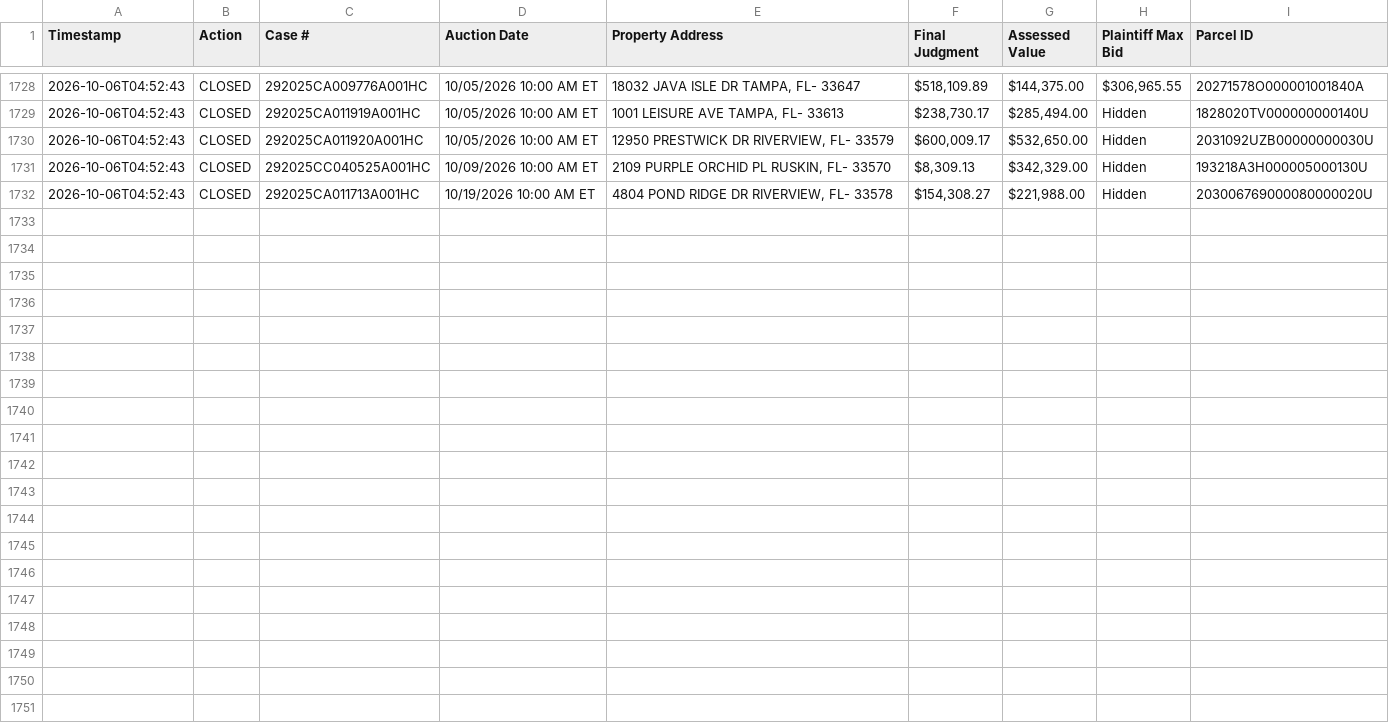
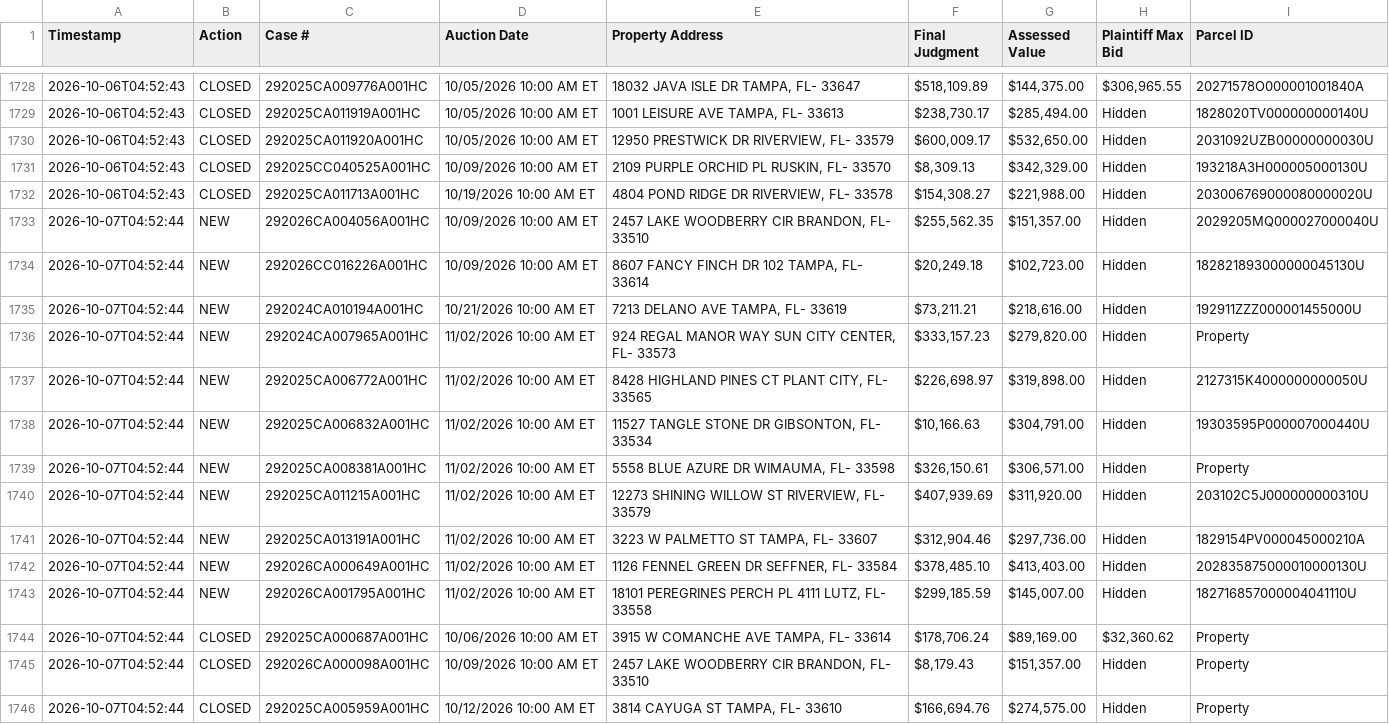
Before and after one commit to figlesias7/realforeclose-hillsborough, a CSV file: data/event_log.csv, drawn as a sheet; only a part is shown, gaps mark what is left out; the diff names each change by its address in the sheet, - before the commit and + after, or states it on an @@ line.

```diff
--- a/data/event_log.csv
+++ b/data/event_log.csv
+row 1733: 2026-10-07T04:52:44 | NEW | 292026CA004056A001HC | 10/09/2026 10:00 AM ET | 2457 LAKE WOODBERRY CIR BRANDON, FL- 33510 | $255,562.35 | $151,357.00 | Hidden | 2029205MQ000027000040U
+row 1734: 2026-10-07T04:52:44 | NEW | 292026CC016226A001HC | 10/09/2026 10:00 AM ET | 8607 FANCY FINCH DR 102 TAMPA, FL- 33614 | $20,249.18 | $102,723.00 | Hidden | 182821893000000045130U
+row 1735: 2026-10-07T04:52:44 | NEW | 292024CA010194A001HC | 10/21/2026 10:00 AM ET | 7213 DELANO AVE TAMPA, FL- 33619 | $73,211.21 | $218,616.00 | Hidden | 192911ZZZ000001455000U
+row 1736: 2026-10-07T04:52:44 | NEW | 292024CA007965A001HC | 11/02/2026 10:00 AM ET | 924 REGAL MANOR WAY SUN CITY CENTER, FL- 33573 | $333,157.23 | $279,820.00 | Hidden | Property
+row 1737: 2026-10-07T04:52:44 | NEW | 292025CA006772A001HC | 11/02/2026 10:00 AM ET | 8428 HIGHLAND PINES CT PLANT CITY, FL- 33565 | $226,698.97 | $319,898.00 | Hidden | 2127315K4000000000050U
+row 1738: 2026-10-07T04:52:44 | NEW | 292025CA006832A001HC | 11/02/2026 10:00 AM ET | 11527 TANGLE STONE DR GIBSONTON, FL- 33534 | $10,166.63 | $304,791.00 | Hidden | 19303595P000007000440U
+row 1739: 2026-10-07T04:52:44 | NEW | 292025CA008381A001HC | 11/02/2026 10:00 AM ET | 5558 BLUE AZURE DR WIMAUMA, FL- 33598 | $326,150.61 | $306,571.00 | Hidden | Property
+row 1740: 2026-10-07T04:52:44 | NEW | 292025CA011215A001HC | 11/02/2026 10:00 AM ET | 12273 SHINING WILLOW ST RIVERVIEW, FL- 33579 | $407,939.69 | $311,920.00 | Hidden | 203102C5J000000000310U
+row 1741: 2026-10-07T04:52:44 | NEW | 292025CA013191A001HC | 11/02/2026 10:00 AM ET | 3223 W PALMETTO ST TAMPA, FL- 33607 | $312,904.46 | $297,736.00 | Hidden | 1829154PV000045000210A
+row 1742: 2026-10-07T04:52:44 | NEW | 292026CA000649A001HC | 11/02/2026 10:00 AM ET | 1126 FENNEL GREEN DR SEFFNER, FL- 33584 | $378,485.10 | $413,403.00 | Hidden | 202835875000010000130U
+row 1743: 2026-10-07T04:52:44 | NEW | 292026CA001795A001HC | 11/02/2026 10:00 AM ET | 18101 PEREGRINES PERCH PL 4111 LUTZ, FL- 33558 | $299,185.59 | $145,007.00 | Hidden | 182716857000004041110U
+row 1744: 2026-10-07T04:52:44 | CLOSED | 292025CA000687A001HC | 10/06/2026 10:00 AM ET | 3915 W COMANCHE AVE TAMPA, FL- 33614 | $178,706.24 | $89,169.00 | $32,360.62 | Property
+row 1745: 2026-10-07T04:52:44 | CLOSED | 292026CA000098A001HC | 10/09/2026 10:00 AM ET | 2457 LAKE WOODBERRY CIR BRANDON, FL- 33510 | $8,179.43 | $151,357.00 | Hidden | Property
+row 1746: 2026-10-07T04:52:44 | CLOSED | 292025CA005959A001HC | 10/12/2026 10:00 AM ET | 3814 CAYUGA ST TAMPA, FL- 33610 | $166,694.76 | $274,575.00 | Hidden | Property
```
Also changed, not shown: data/all_seen.csv, 3 other files.
